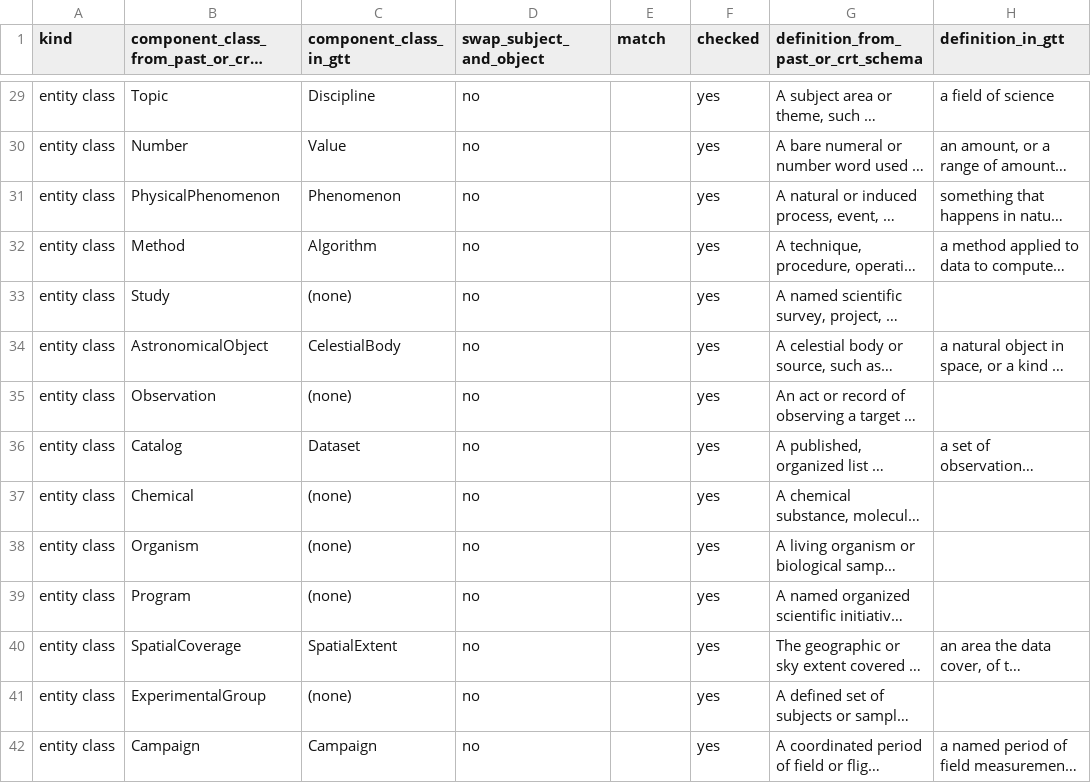
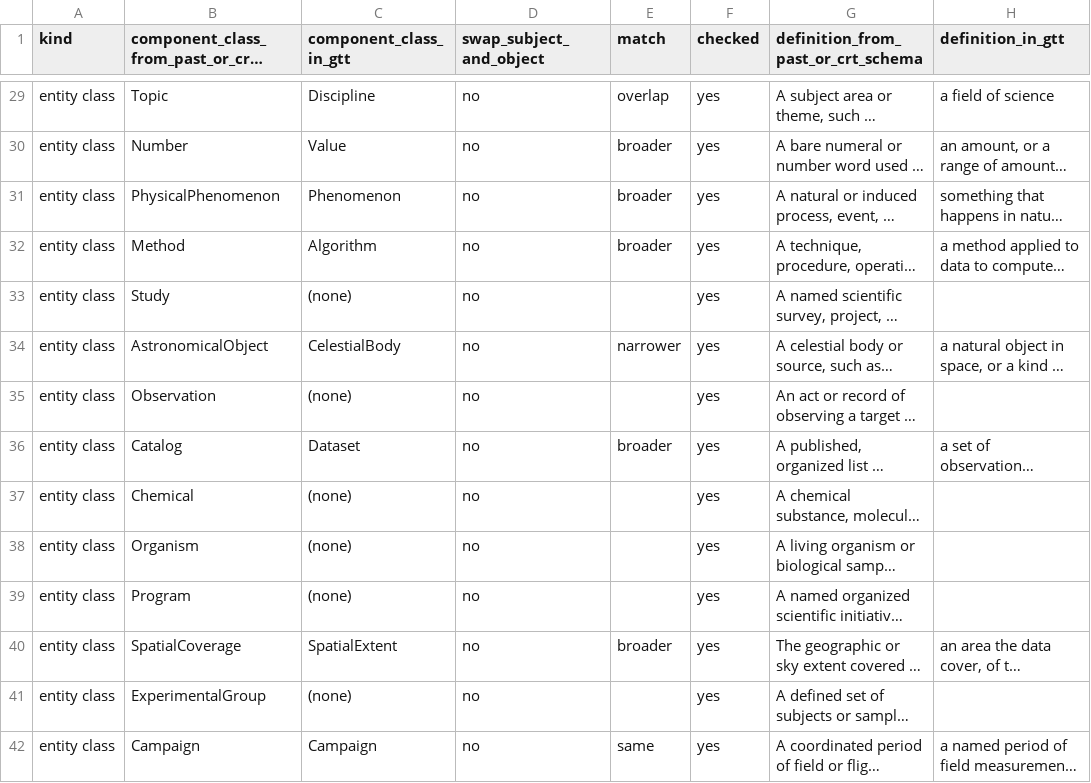
Before and after one commit to iulia-iordanescu/datanasagov_KG_proj, a CSV file: annotations/component_class_mapping.csv, drawn as a sheet; only a part is shown, gaps mark what is left out; long unchanged cells end in …; the diff covers the shown part only; the diff names each change by its address in the sheet, - before the commit and + after, or states it on an @@ line.

Commit message:
Translation table: every translated row's match kind set (checked on 2026-11-02): 87 rows from the reviewed suggestions (same, narrower, broader, overlap, each compared on both definitions) and the 16 conditional rows of 2026-10-30, each the same within its condition; HAS_RESOLUTION stays HAS_SPATIAL_RESOLUTION, broader (the current schema can't tell a vertical resolution from a spatial one).

```diff
--- a/annotations/component_class_mapping.csv
+++ b/annotations/component_class_mapping.csv
-E29 (match): (empty)
+E29 (match): overlap
-E30:E32 (match): (empty)
+E30:E32 (match): broader
-E34 (match): (empty)
+E34 (match): narrower
-E36 (match): (empty)
+E36 (match): broader
-E40 (match): (empty)
+E40 (match): broader
-E42 (match): (empty)
+E42 (match): same
```
Also changed, not shown: 95 edited cells elsewhere in this file.
